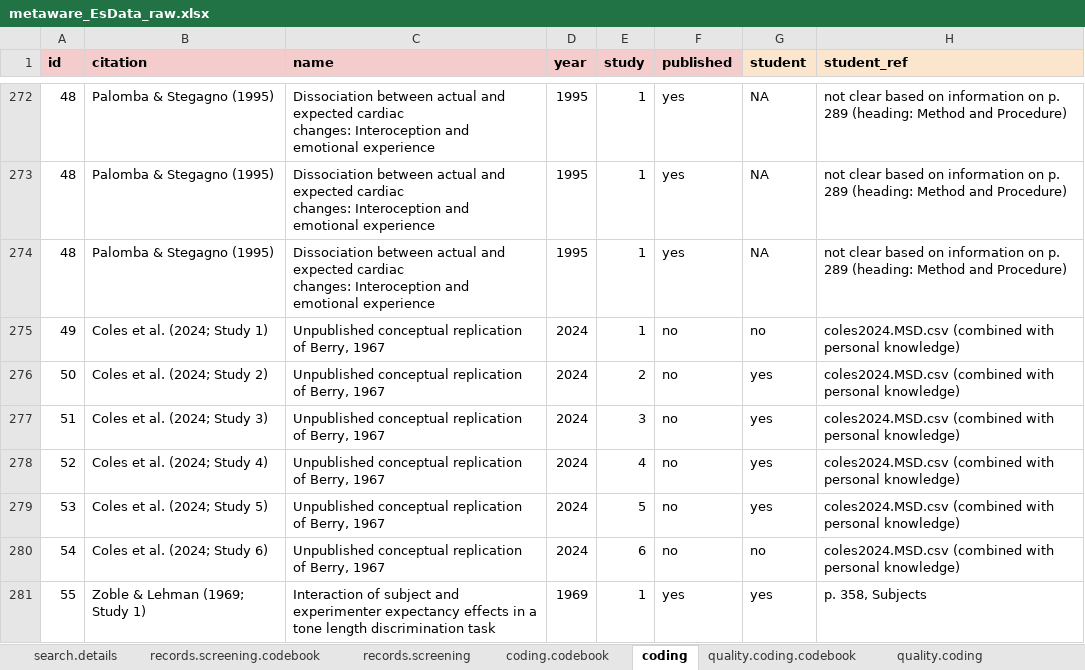
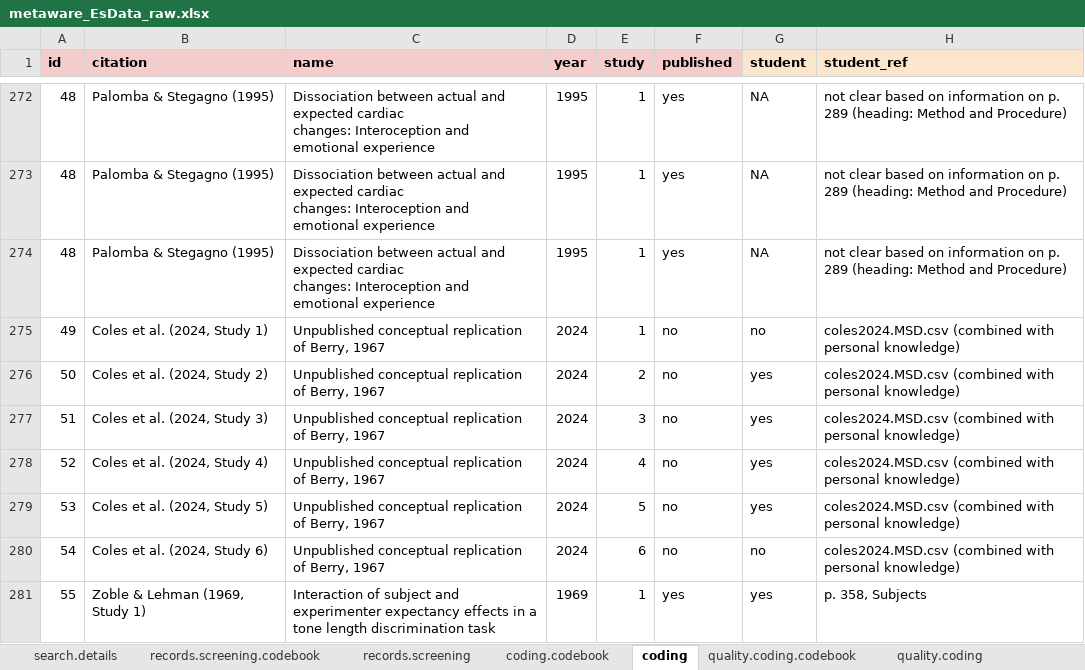
Before and after one commit to ColesNicholas/metaware, an Excel workbook: data/metaware_EsData_raw.xlsx, sheet coding, drawn as a sheet; only a part is shown, gaps mark what is left out; values as stored, in another font and other column widths than the file's, no borders; charts and pictures and table styles not drawn; the diff covers the shown part only; the diff names each change by its address in the sheet, - before the commit and + after, or states it on an @@ line.

Commit message:
Updated typos in study labels. Also made more progress on Results rewrite

```diff
--- a/data/metaware_EsData_raw.xlsx (sheet coding)
+++ b/data/metaware_EsData_raw.xlsx (sheet coding)
-B275 (citation): Coles et al. (2024; Study 1)
+B275 (citation): Coles et al. (2024, Study 1)
-B276 (citation): Coles et al. (2024; Study 2)
+B276 (citation): Coles et al. (2024, Study 2)
-B277 (citation): Coles et al. (2024; Study 3)
+B277 (citation): Coles et al. (2024, Study 3)
-B278 (citation): Coles et al. (2024; Study 4)
+B278 (citation): Coles et al. (2024, Study 4)
-B279 (citation): Coles et al. (2024; Study 5)
+B279 (citation): Coles et al. (2024, Study 5)
-B280 (citation): Coles et al. (2024; Study 6)
+B280 (citation): Coles et al. (2024, Study 6)
-B281 (citation): Zoble & Lehman (1969; Study 1)
+B281 (citation): Zoble & Lehman (1969, Study 1)
```
Also changed, not shown: 20 edited cells elsewhere in this sheet, 18 other files.
